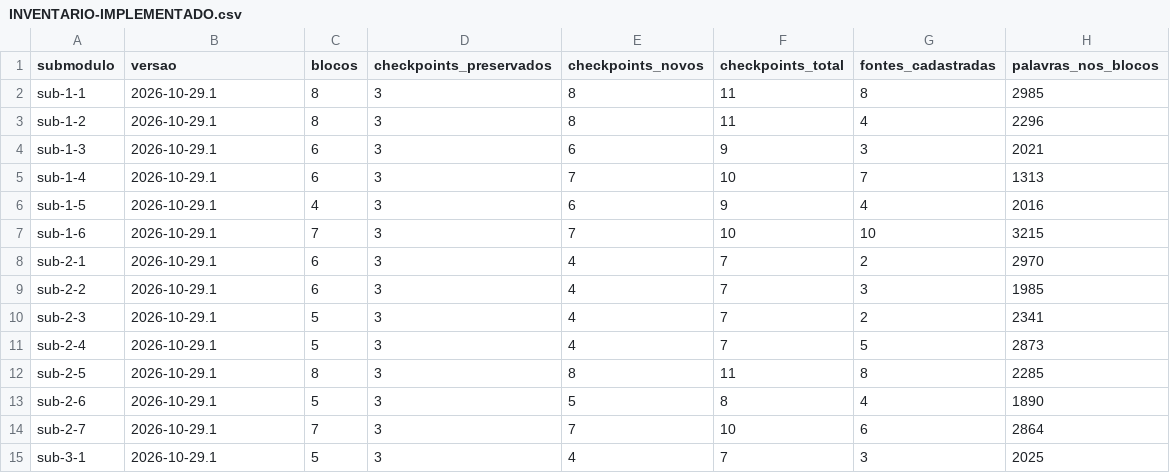
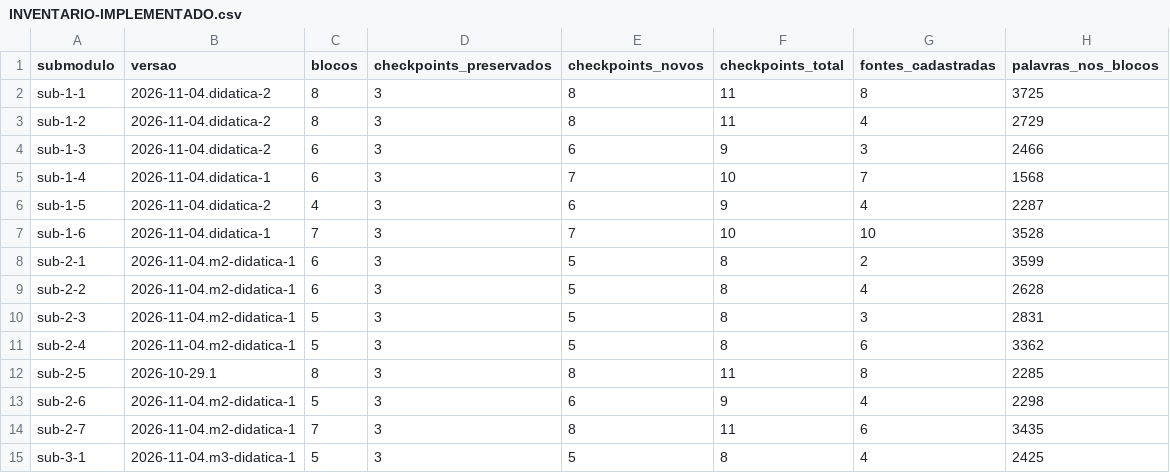
Before and after one commit to Heuller/hnc, a CSV file: docs/reforma-teoria/INVENTARIO-IMPLEMENTADO.csv, drawn as a sheet; only a part is shown; the diff covers the shown part only.

```diff
--- a/docs/reforma-teoria/INVENTARIO-IMPLEMENTADO.csv
+++ b/docs/reforma-teoria/INVENTARIO-IMPLEMENTADO.csv
@@ -1,15 +1,15 @@
 submodulo,versao,blocos,checkpoints_preservados,checkpoints_novos,checkpoints_total,fontes_cadastradas,palavras_nos_blocos
-sub-1-1,2026-10-29.1,8,3,8,11,8,2985
-sub-1-2,2026-10-29.1,8,3,8,11,4,2296
-sub-1-3,2026-10-29.1,6,3,6,9,3,2021
-sub-1-4,2026-10-29.1,6,3,7,10,7,1313
-sub-1-5,2026-10-29.1,4,3,6,9,4,2016
-sub-1-6,2026-10-29.1,7,3,7,10,10,3215
-sub-2-1,2026-10-29.1,6,3,4,7,2,2970
-sub-2-2,2026-10-29.1,6,3,4,7,3,1985
-sub-2-3,2026-10-29.1,5,3,4,7,2,2341
-sub-2-4,2026-10-29.1,5,3,4,7,5,2873
+sub-1-1,2026-11-04.didatica-2,8,3,8,11,8,3725
+sub-1-2,2026-11-04.didatica-2,8,3,8,11,4,2729
+sub-1-3,2026-11-04.didatica-2,6,3,6,9,3,2466
+sub-1-4,2026-11-04.didatica-1,6,3,7,10,7,1568
+sub-1-5,2026-11-04.didatica-2,4,3,6,9,4,2287
+sub-1-6,2026-11-04.didatica-1,7,3,7,10,10,3528
+sub-2-1,2026-11-04.m2-didatica-1,6,3,5,8,2,3599
+sub-2-2,2026-11-04.m2-didatica-1,6,3,5,8,4,2628
+sub-2-3,2026-11-04.m2-didatica-1,5,3,5,8,3,2831
+sub-2-4,2026-11-04.m2-didatica-1,5,3,5,8,6,3362
 sub-2-5,2026-10-29.1,8,3,8,11,8,2285
-sub-2-6,2026-10-29.1,5,3,5,8,4,1890
-sub-2-7,2026-10-29.1,7,3,7,10,6,2864
-sub-3-1,2026-10-29.1,5,3,4,7,3,2025
+sub-2-6,2026-11-04.m2-didatica-1,5,3,6,9,4,2298
+sub-2-7,2026-11-04.m2-didatica-1,7,3,8,11,6,3435
+sub-3-1,2026-11-04.m3-didatica-1,5,3,5,8,4,2425
```
Also changed, not shown: 19 edited cells elsewhere in this file, 40 other files.
